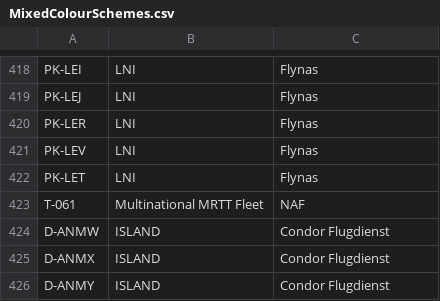
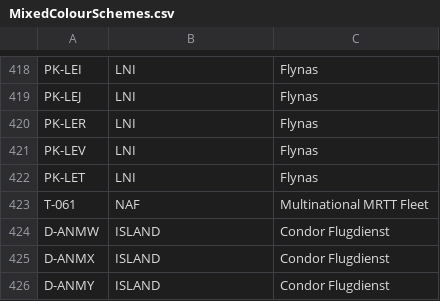
Before and after one commit to rikgale/ICAOList, a CSV file: MixedColourSchemes.csv, drawn as a sheet; only a part is shown, gaps mark what is left out.

Commit message:
Update MixedColourSchemes.csv

```diff
--- a/MixedColourSchemes.csv
+++ b/MixedColourSchemes.csv
@@ -422,3 +422,3 @@ PK-LEV,LNI,Flynas
 PK-LET,LNI,Flynas
-T-061,Multinational MRTT Fleet,NAF
+T-061,NAF,Multinational MRTT Fleet
 D-ANMW,ISLAND,Condor Flugdienst
```
